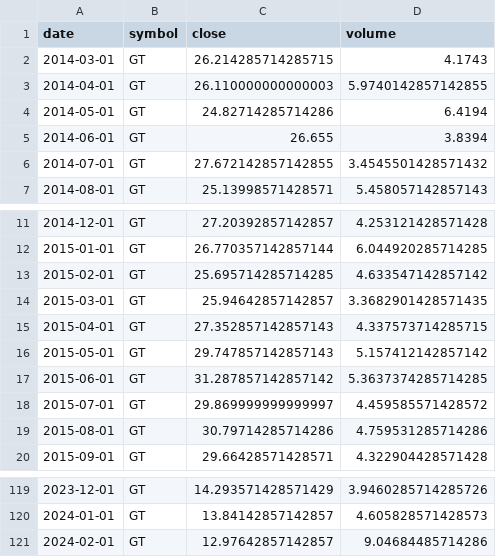
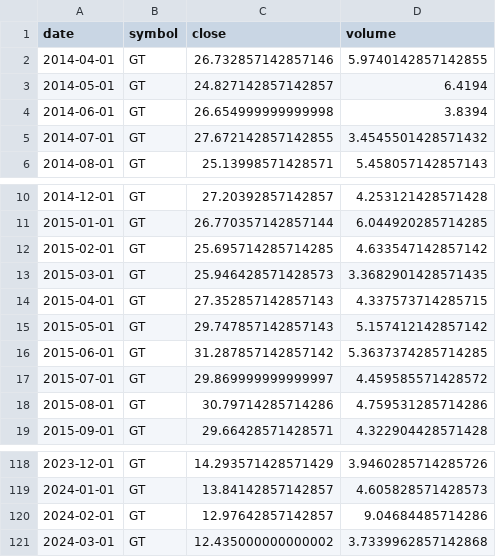
Before and after one commit to JuanitaSmith/webapp_stockmarket, a CSV file: data/marketstack_clean.csv, drawn as a sheet; only a part is shown, gaps mark what is left out.

```diff
--- a/data/marketstack_clean.csv
+++ b/data/marketstack_clean.csv
@@ -1,6 +1,5 @@
 date,symbol,close,volume
-2014-03-01,GT,26.214285714285715,4.1743
-2014-04-01,GT,26.110000000000003,5.9740142857142855
-2014-05-01,GT,24.82714285714286,6.4194
-2014-06-01,GT,26.655,3.8394
+2014-04-01,GT,26.732857142857146,5.9740142857142855
+2014-05-01,GT,24.827142857142857,6.4194
+2014-06-01,GT,26.654999999999998,3.8394
 2014-07-01,GT,27.672142857142855,3.4545501428571432
@@ -13,3 +12,3 @@ date,symbol,close,volume
 2015-02-01,GT,25.695714285714285,4.633547142857142
-2015-03-01,GT,25.94642857142857,3.3682901428571435
+2015-03-01,GT,25.946428571428573,3.3682901428571435
 2015-04-01,GT,27.352857142857143,4.337573714285715
@@ -121 +120,2 @@ date,symbol,close,volume
 2024-02-01,GT,12.97642857142857,9.04684485714286
+2024-03-01,GT,12.435000000000002,3.7339962857142868
```
Also changed, not shown: data/marketstack_raw.csv, 7 other files.
